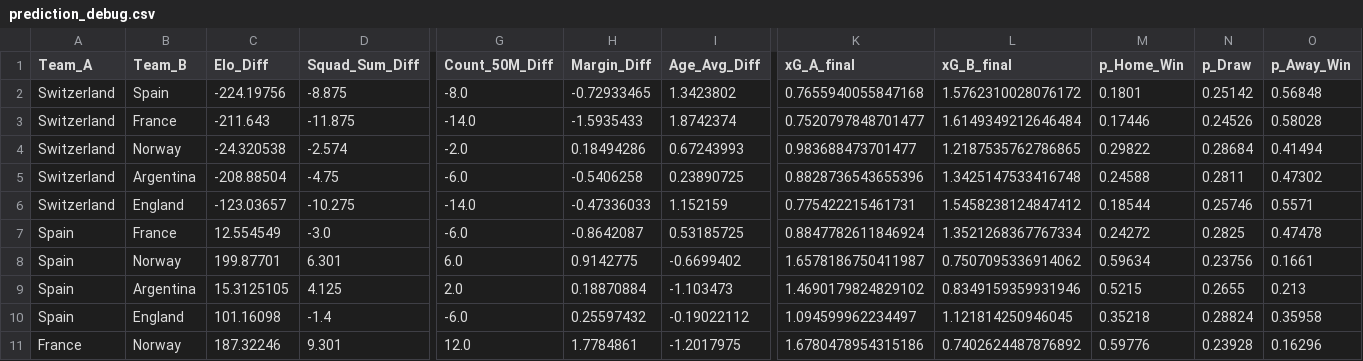
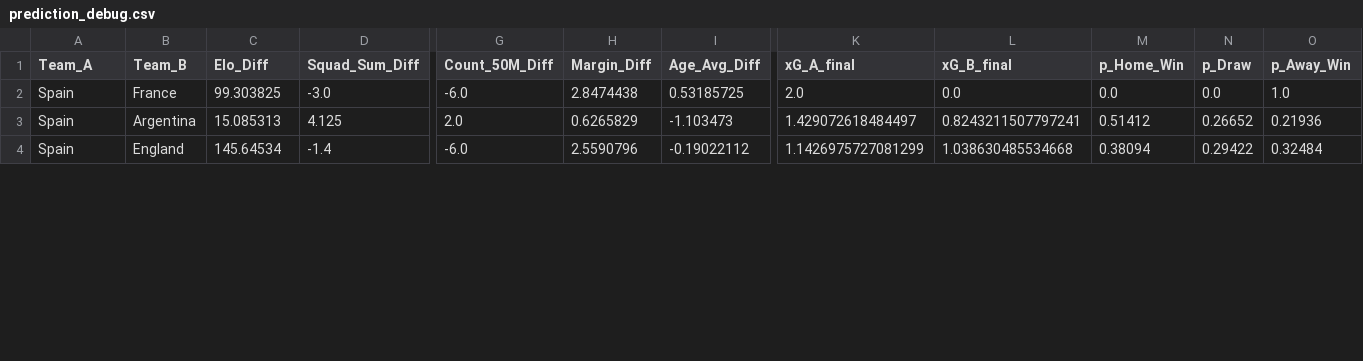
Before and after one commit to SenanBird/Knockout-tournament-simualtor, a CSV file: data/prediction_debug.csv, drawn as a sheet; only a part is shown, gaps mark what is left out; removed rows and columns are numbered as before the commit, all else as after; rows hold the shown columns only; the diff covers the shown part only; the diff names each change by its address in the sheet, - before the commit and + after, or states it on an @@ line.

Commit message:
pre final prediction

```diff
--- a/data/prediction_debug.csv
+++ b/data/prediction_debug.csv
-row 2: Switzerland | Spain | -224.19756 | -8.875 | -8.0 | -0.72933465 | 1.3423802 | 0.7655940055847168 | 1.5762310028076172 | 0.1801 | 0.25142 | 0.56848
-row 3: Switzerland | France | -211.643 | -11.875 | -14.0 | -1.5935433 | 1.8742374 | 0.7520797848701477 | 1.6149349212646484 | 0.17446 | 0.24526 | 0.58028
-row 4: Switzerland | Norway | -24.320538 | -2.574 | -2.0 | 0.18494286 | 0.67243993 | 0.983688473701477 | 1.2187535762786865 | 0.29822 | 0.28684 | 0.41494
-row 5: Switzerland | Argentina | -208.88504 | -4.75 | -6.0 | -0.5406258 | 0.23890725 | 0.8828736543655396 | 1.3425147533416748 | 0.24588 | 0.2811 | 0.47302
-row 6: Switzerland | England | -123.03657 | -10.275 | -14.0 | -0.47336033 | 1.152159 | 0.775422215461731 | 1.5458238124847412 | 0.18544 | 0.25746 | 0.5571
-C2 (Elo_Diff): 12.554549
+C2 (Elo_Diff): 99.303825
-H2 (Margin_Diff): -0.8642087
+H2 (Margin_Diff): 2.8474438
-K2 (xG_A_final): 0.8847782611846924
+K2 (xG_A_final): 2.0
-L2 (xG_B_final): 1.3521268367767334
+L2 (xG_B_final): 0.0
-M2 (p_Home_Win): 0.24272
+M2 (p_Home_Win): 0.0
-N2 (p_Draw): 0.2825
+N2 (p_Draw): 0.0
-O2 (p_Away_Win): 0.47478
+O2 (p_Away_Win): 1.0
-row 8: Spain | Norway | 199.87701 | 6.301 | 6.0 | 0.9142775 | -0.6699402 | 1.6578186750411987 | 0.7507095336914062 | 0.59634 | 0.23756 | 0.1661
-C3 (Elo_Diff): 15.3125105
+C3 (Elo_Diff): 15.085313
-H3 (Margin_Diff): 0.18870884
+H3 (Margin_Diff): 0.6265829
-K3 (xG_A_final): 1.4690179824829102
+K3 (xG_A_final): 1.429072618484497
-L3 (xG_B_final): 0.8349159359931946
+L3 (xG_B_final): 0.8243211507797241
-M3 (p_Home_Win): 0.5215
+M3 (p_Home_Win): 0.51412
-N3 (p_Draw): 0.2655
+N3 (p_Draw): 0.26652
-O3 (p_Away_Win): 0.213
+O3 (p_Away_Win): 0.21936
-C4 (Elo_Diff): 101.16098
+C4 (Elo_Diff): 145.64534
-H4 (Margin_Diff): 0.25597432
+H4 (Margin_Diff): 2.5590796
-K4 (xG_A_final): 1.094599962234497
+K4 (xG_A_final): 1.1426975727081299
-L4 (xG_B_final): 1.121814250946045
+L4 (xG_B_final): 1.038630485534668
-M4 (p_Home_Win): 0.35218
+M4 (p_Home_Win): 0.38094
-N4 (p_Draw): 0.28824
+N4 (p_Draw): 0.29422
-O4 (p_Away_Win): 0.35958
+O4 (p_Away_Win): 0.32484
-row 11: France | Norway | 187.32246 | 9.301 | 12.0 | 1.7784861 | -1.2017975 | 1.6780478954315186 | 0.7402624487876892 | 0.59776 | 0.23928 | 0.16296
```
Also changed, not shown: 2 removed rows and 21 edited cells elsewhere in this file, data/knockout_prob_lookup.csv, 11 other files.
